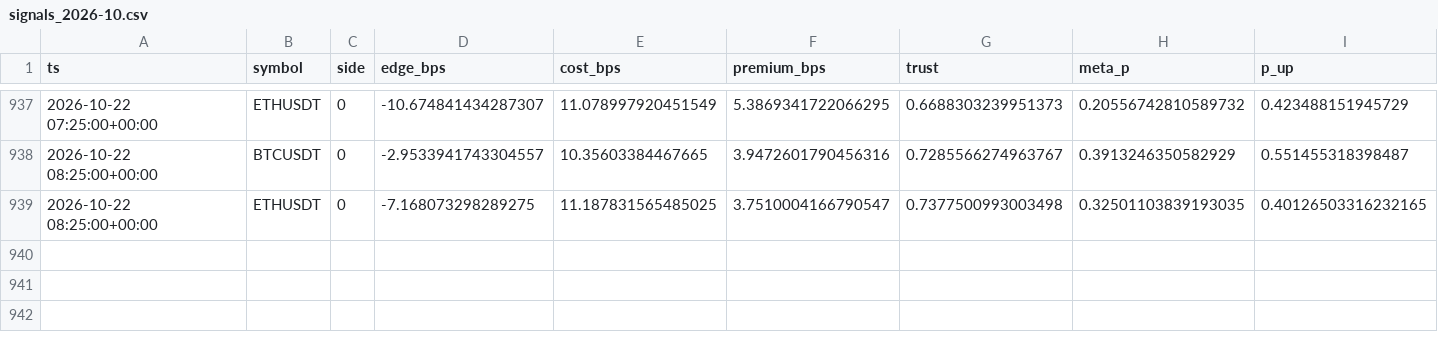
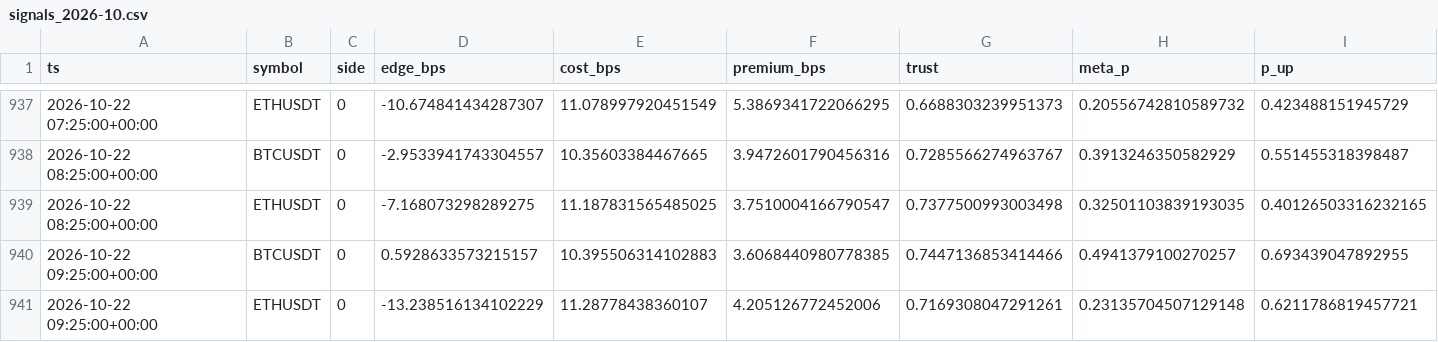
Before and after one commit to ljmacdonald/mempool-omega, a CSV file: state/ledger/signals_2026-10.csv, drawn as a sheet; only a part is shown, gaps mark what is left out; rows hold the shown columns only; the diff names each change by its address in the sheet, - before the commit and + after, or states it on an @@ line.

```diff
--- a/state/ledger/signals_2026-10.csv
+++ b/state/ledger/signals_2026-10.csv
+row 940: 2026-10-22 09:25:00+00:00 | BTCUSDT | 0 | 0.5928633573215157 | 10.395506314102883 | 3.6068440980778385 | 0.7447136853414466 | 0.4941379100270257 | 0.693439047892955
+row 941: 2026-10-22 09:25:00+00:00 | ETHUSDT | 0 | -13.238516134102229 | 11.28778438360107 | 4.205126772452006 | 0.7169308047291261 | 0.23135704507129148 | 0.6211786819457721
```
Also changed, not shown: state/ledger/equity_2026-10.csv, state/suggestions/challenge_small/equity.csv, 25 other files.
